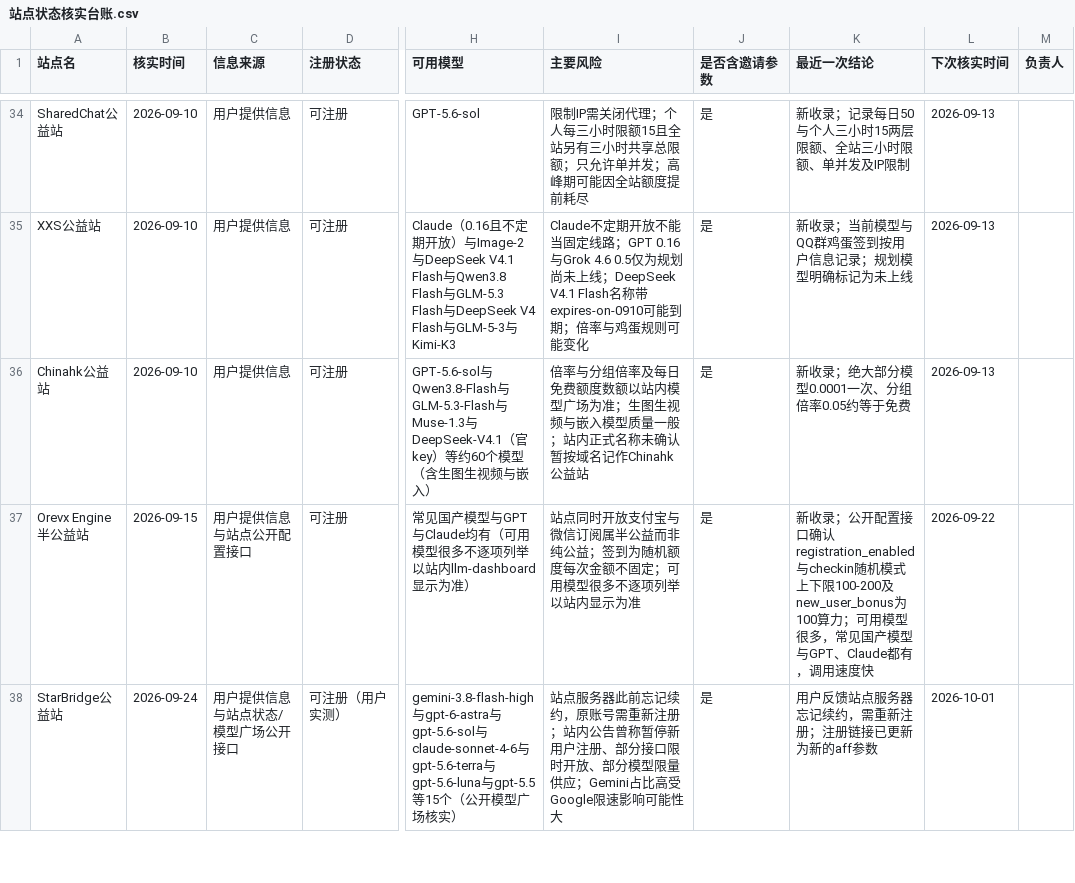
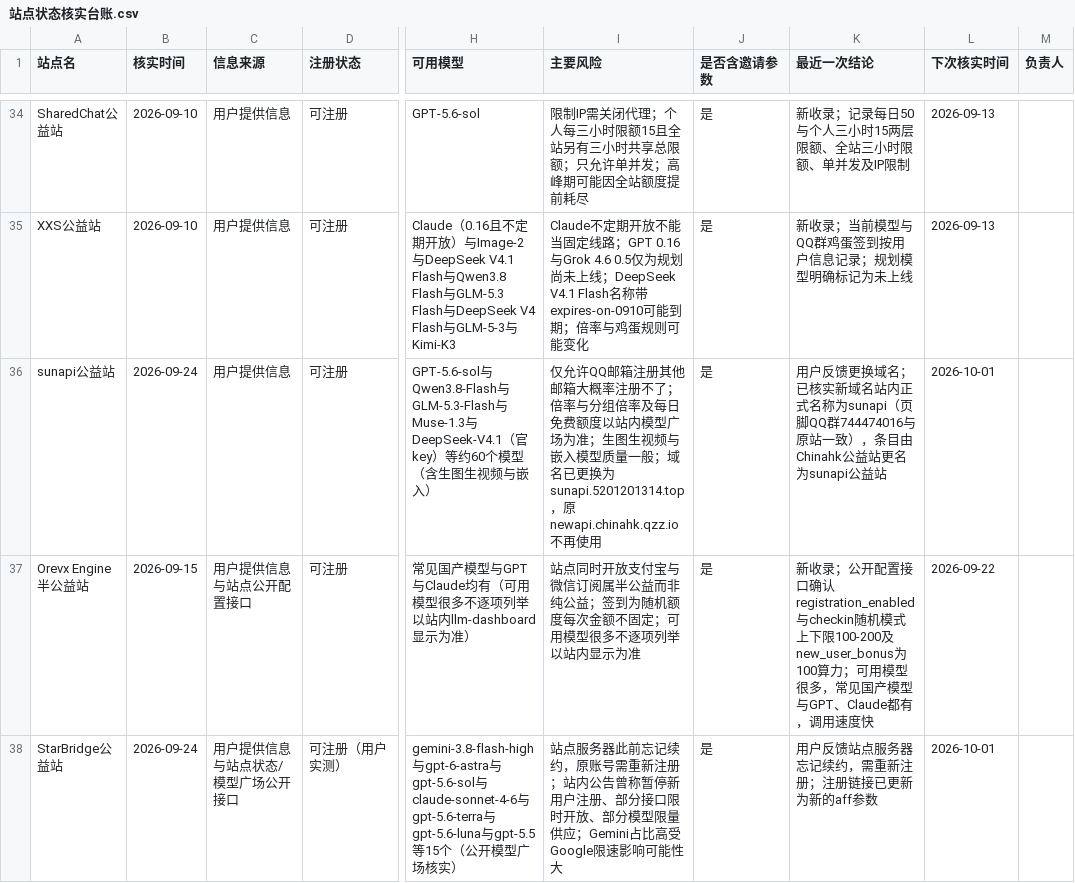
Before and after one commit to ytzzjx/ytzzjx.github.io, a CSV file: 运营推广/站点状态核实台账.csv, drawn as a sheet; only a part is shown, gaps mark what is left out; the diff names each change by its address in the sheet, - before the commit and + after, or states it on an @@ line.

Commit message:
chore(directory): sunapi 更换域名为 sunapi.5201201314.top，条目由 Chinahk 公益站更名为 sunapi 公益站
已核实新域名站内正式名称为 sunapi、页脚 QQ 群 744474016 与原站一致；旧域名 newapi.chinahk.qzz.io 不再使用，仅在新旧对照说明中保留。

```diff
--- a/运营推广/站点状态核实台账.csv
+++ b/运营推广/站点状态核实台账.csv
-A36 (站点名): Chinahk公益站
+A36 (站点名): sunapi公益站
-B36 (核实时间): 2026-09-10
+B36 (核实时间): 2026-09-24
-I36 (主要风险): 倍率与分组倍率及每日免费额度数额以站内模型广场为准；生图生视频与嵌入模型质量一般；站内正式名称未确认暂按域名记作Chinahk公益站
+I36 (主要风险): 仅允许QQ邮箱注册其他邮箱大概率注册不了；倍率与分组倍率及每日免费额度以站内模型广场为准；生图生视频与嵌入模型质量一般；域名已更换为sunapi.5201201314.top，原newapi.chinahk.qzz.io不再使用
-K36 (最近一次结论): 新收录；绝大部分模型0.0001一次、分组倍率0.05约等于免费
+K36 (最近一次结论): 用户反馈更换域名；已核实新域名站内正式名称为sunapi（页脚QQ群744474016与原站一致），条目由Chinahk公益站更名为sunapi公益站
-L36 (下次核实时间): 2026-09-13
+L36 (下次核实时间): 2026-10-01
```
Also changed, not shown: 4 other files.
